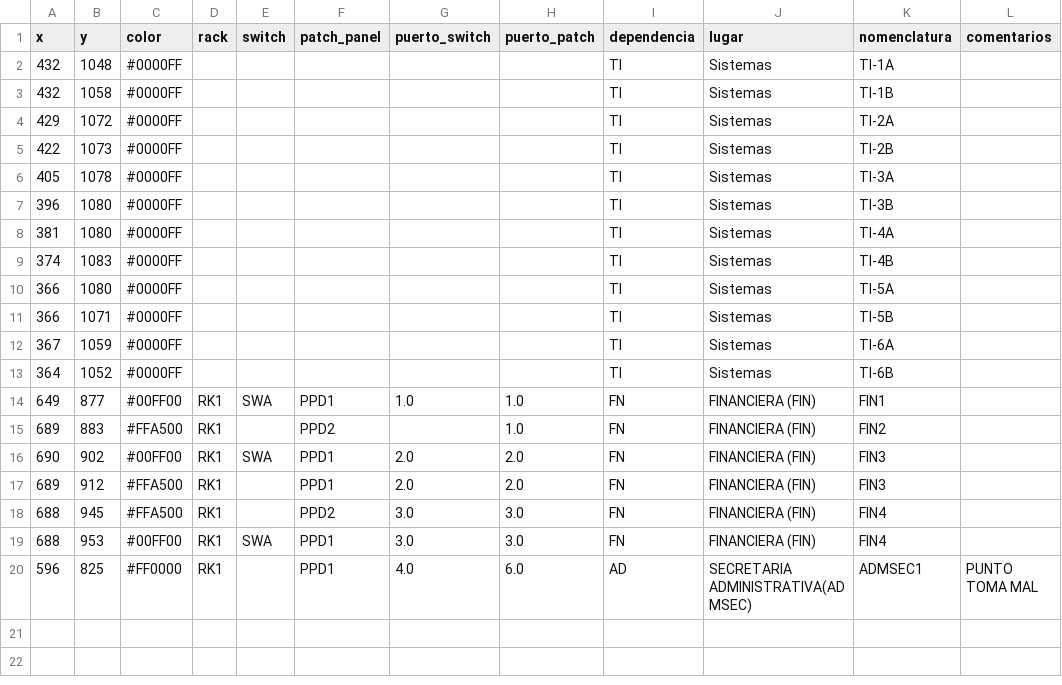
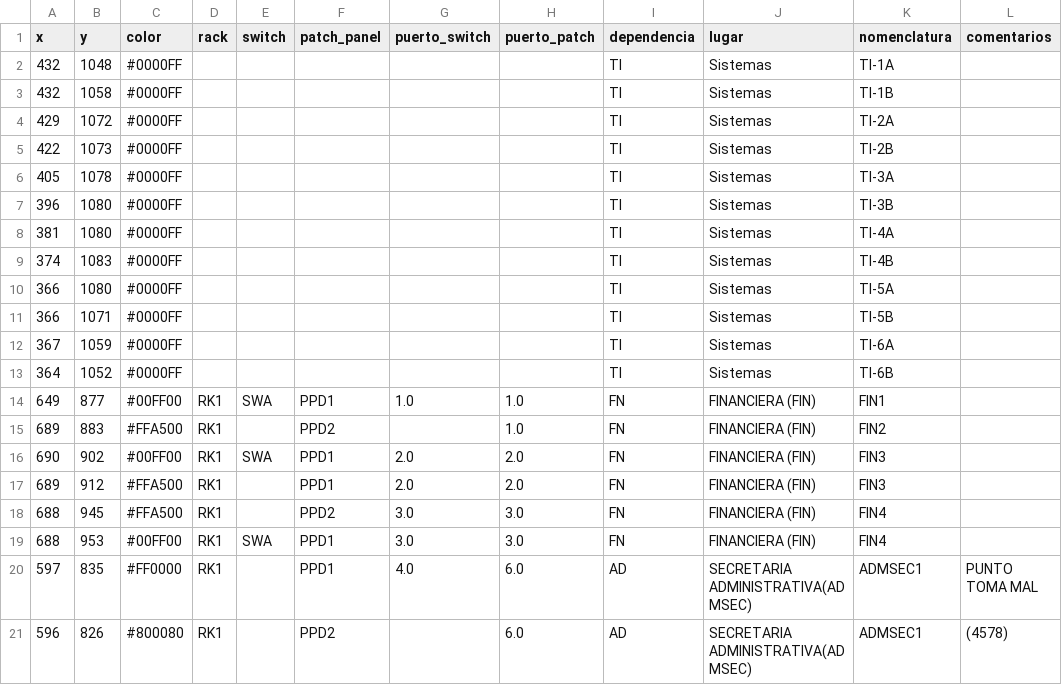
Before and after one commit to MUXULCRACK/Proyecto-Mapa-Red, a CSV file: network_points.csv, drawn as a sheet.

Commit message:
Actualizar network_points.csv con últimos cambios del usuario

```diff
--- a/network_points.csv
+++ b/network_points.csv
@@ -19,2 +19,3 @@ x,y,color,rack,switch,patch_panel,puerto_switch,puerto_patch,dependencia,lugar,n
 688,953,#00FF00,RK1,SWA,PPD1,3.0,3.0,FN,FINANCIERA (FIN),FIN4,
-596,825,#FF0000,RK1,,PPD1,4.0,6.0,AD,SECRETARIA ADMINISTRATIVA(ADMSEC),ADMSEC1,PUNTO TOMA MAL
+597,835,#FF0000,RK1,,PPD1,4.0,6.0,AD,SECRETARIA ADMINISTRATIVA(ADMSEC),ADMSEC1,PUNTO TOMA MAL
+596,826,#800080,RK1,,PPD2,,6.0,AD,SECRETARIA ADMINISTRATIVA(ADMSEC),ADMSEC1,(4578)
```
Also changed, not shown: 3 other files.
